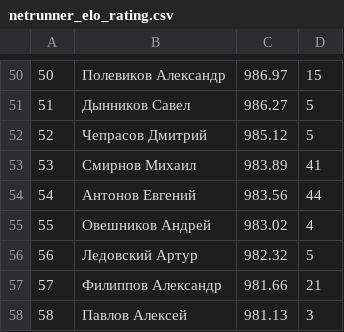
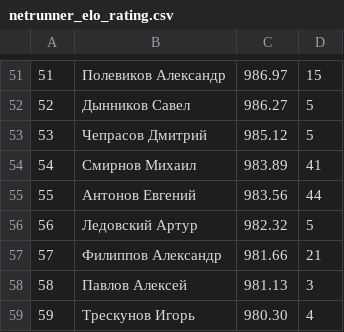
Before and after one commit to alexmonk/anrrating, a CSV file: netrunner_elo_rating.csv, drawn as a sheet; only a part is shown, gaps mark what is left out; the shorter side is filled out with more unchanged rows; removed rows and columns are numbered as before the commit, all else as after; the diff covers the shown part only; the diff names each change by its address in the sheet, - before the commit and + after, or states it on an @@ line.

```diff
--- a/netrunner_elo_rating.csv
+++ b/netrunner_elo_rating.csv
@@ column A renumbered between rows 1 and 55 @@
-row 55: 55 | Овешников Андрей | 983.02 | 4
```
Also changed, not shown: 5 added rows, 4 removed rows and 6 edited cells elsewhere in this file, 9 other files.
